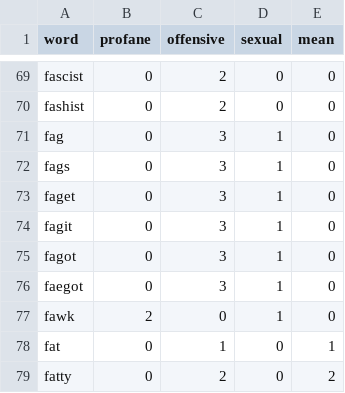
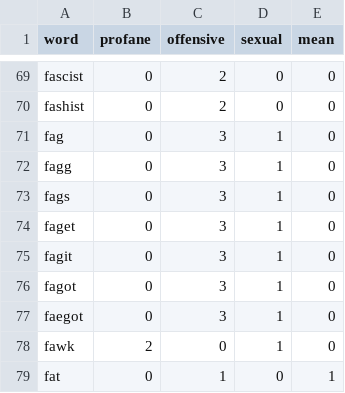
Before and after one commit to finnbear/rustrict, a CSV file: src/profanity.csv, drawn as a sheet; only a part is shown, gaps mark what is left out; the shorter side is filled out with more unchanged rows; the diff names each change by its address in the sheet, - before the commit and + after, or states it on an @@ line.

```diff
--- a/src/profanity.csv
+++ b/src/profanity.csv
+row 72: fagg | 0 | 3 | 1 | 0
```
Also changed, not shown: 9 other files.
